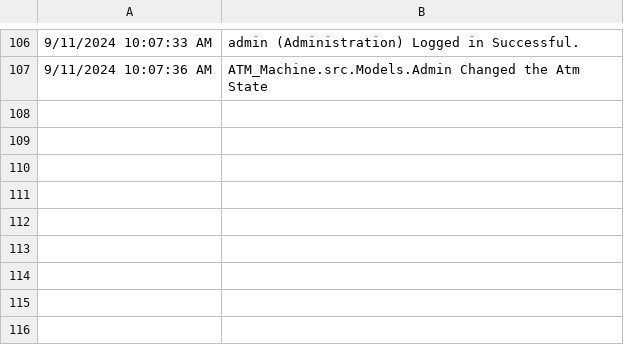
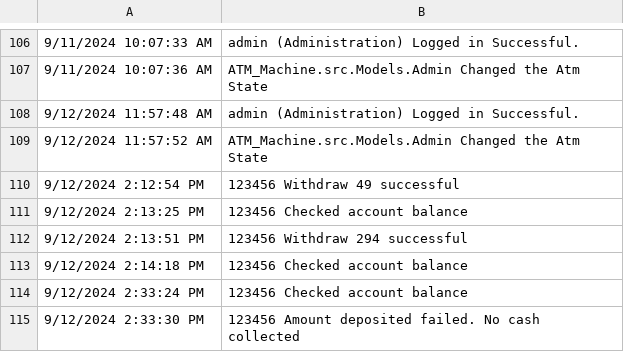
Before and after one commit to princerajpoot20/ATM-Machine, a CSV file: ATM Machine/src/Database/Log.csv, drawn as a sheet; only a part is shown, gaps mark what is left out; the diff names each change by its address in the sheet, - before the commit and + after, or states it on an @@ line.

```diff
--- a/ATM Machine/src/Database/Log.csv
+++ b/ATM Machine/src/Database/Log.csv
+row 108: 9/12/2024 11:57:48 AM | admin (Administration) Logged in Successful.
+row 109: 9/12/2024 11:57:52 AM | ATM_Machine.src.Models.Admin Changed the Atm State
+row 110: 9/12/2024 2:12:54 PM | 123456 Withdraw 49 successful
+row 111: 9/12/2024 2:13:25 PM | 123456 Checked account balance
+row 112: 9/12/2024 2:13:51 PM | 123456 Withdraw 294 successful
+row 113: 9/12/2024 2:14:18 PM | 123456 Checked account balance
+row 114: 9/12/2024 2:33:24 PM | 123456 Checked account balance
+row 115: 9/12/2024 2:33:30 PM | 123456 Amount deposited failed. No cash collected
```
Also changed, not shown: 5 other files.
